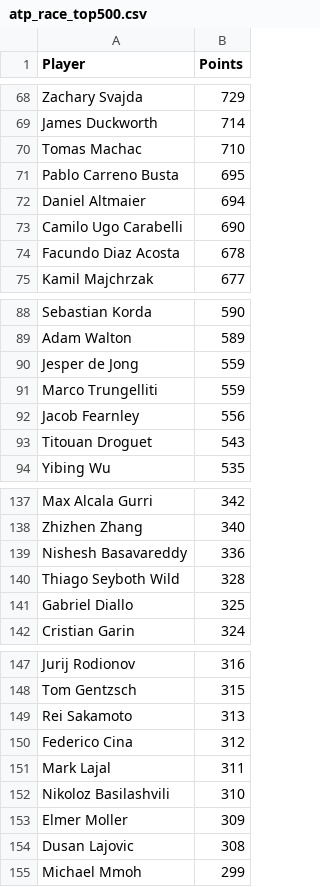
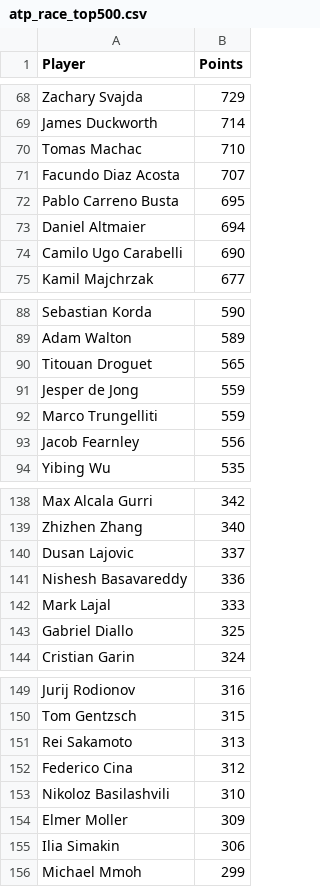
Before and after one commit to peterblum20/ATP-Race-Data, a CSV file: atp_race_top500.csv, drawn as a sheet; only a part is shown, gaps mark what is left out; the diff covers the shown part only.

```diff
--- a/atp_race_top500.csv
+++ b/atp_race_top500.csv
@@ -70,2 +70,3 @@ James Duckworth,714
 Tomas Machac,710
+Facundo Diaz Acosta,707
 Pablo Carreno Busta,695
@@ -73,3 +74,2 @@ Daniel Altmaier,694
 Camilo Ugo Carabelli,690
-Facundo Diaz Acosta,678
 Kamil Majchrzak,677
@@ -89,2 +89,3 @@ Sebastian Korda,590
 Adam Walton,589
+Titouan Droguet,565
 Jesper de Jong,559
@@ -92,3 +93,2 @@ Marco Trungelliti,559
 Jacob Fearnley,556
-Titouan Droguet,543
 Yibing Wu,535
@@ -138,4 +139,5 @@ Max Alcala Gurri,342
 Zhizhen Zhang,340
+Dusan Lajovic,337
 Nishesh Basavareddy,336
-Thiago Seyboth Wild,328
+Mark Lajal,333
 Gabriel Diallo,325
@@ -150,6 +152,5 @@ Rei Sakamoto,313
 Federico Cina,312
-Mark Lajal,311
 Nikoloz Basilashvili,310
 Elmer Moller,309
-Dusan Lajovic,308
+Ilia Simakin,306
 Michael Mmoh,299
```
Also changed, not shown: 7 added rows and 7 removed rows elsewhere in this file, wta_race_top500.csv.
